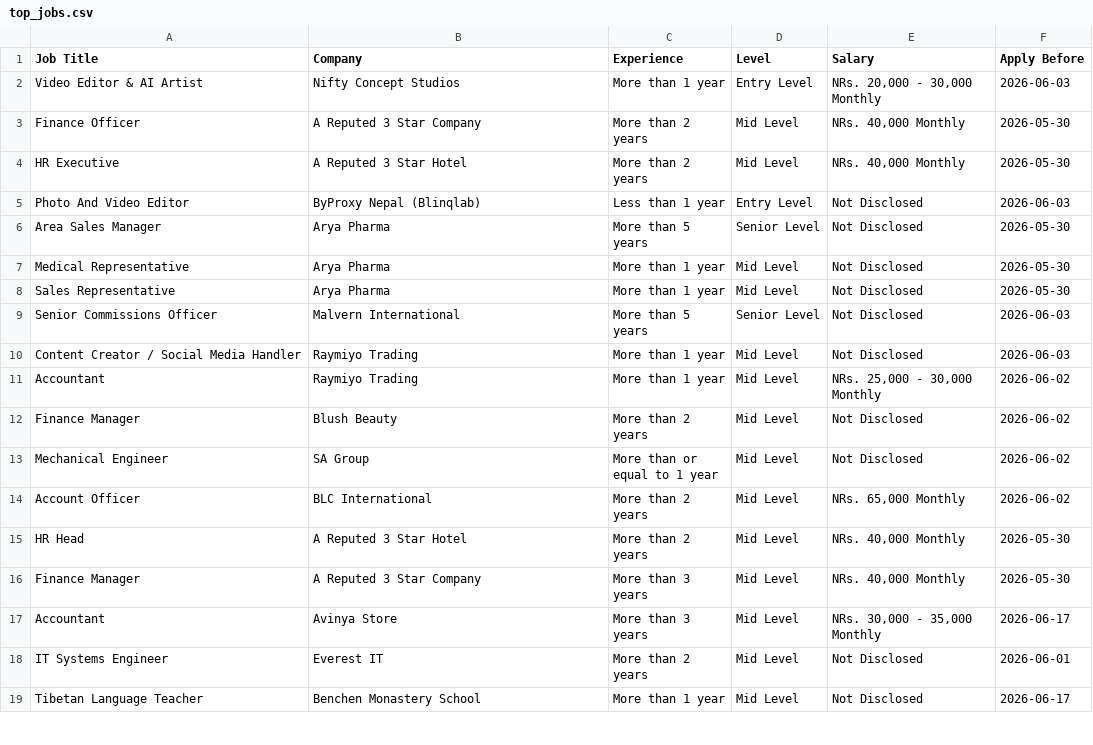
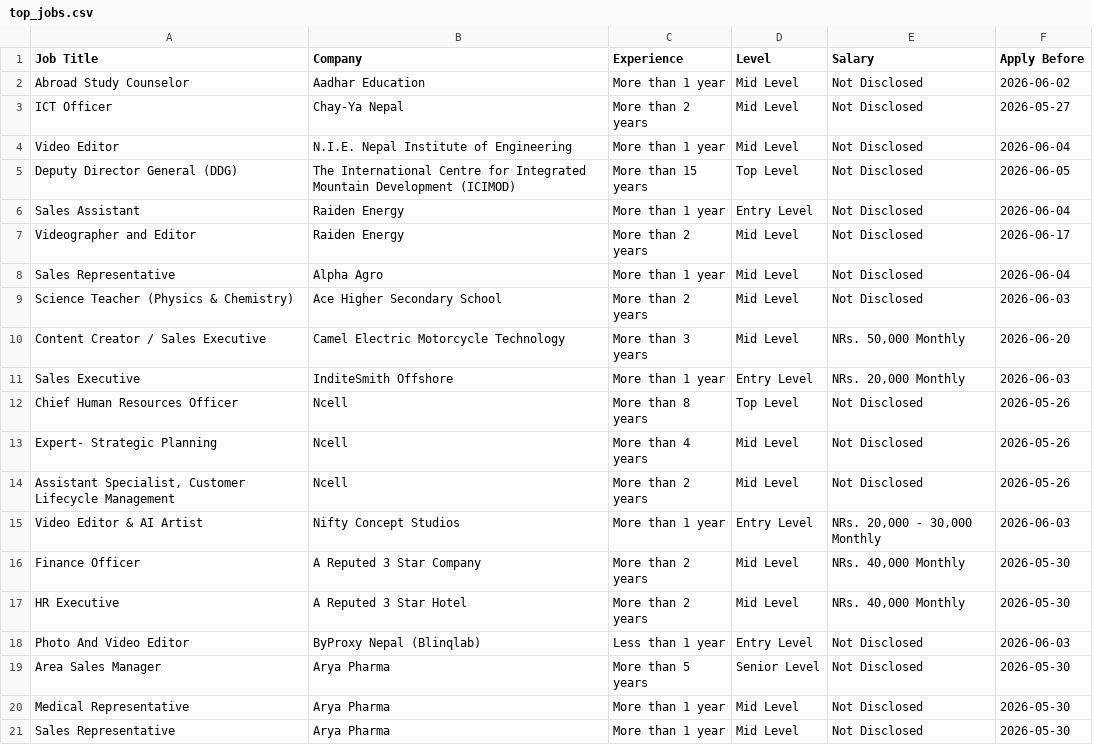
Before and after one commit to ashira-maharjan/jobportal-scraper, a CSV file: data_file/top_jobs.csv, drawn as a sheet; only a part is shown; the shorter side is filled out with more unchanged rows.

```diff
--- a/data_file/top_jobs.csv
+++ b/data_file/top_jobs.csv
@@ -1,2 +1,15 @@
 Job Title,Company,Experience,Level,Salary,Apply Before
+Abroad Study Counselor,Aadhar Education,More than 1 year,Mid Level,Not Disclosed,2026-06-02
+ICT Officer,Chay-Ya Nepal,More than 2 years,Mid Level,Not Disclosed,2026-05-27
+Video Editor,N.I.E. Nepal Institute of Engineering,More than 1 year,Mid Level,Not Disclosed,2026-06-04
+Deputy Director General (DDG),The International Centre for Integrated Mountain Development (ICIMOD),More than 15 years,Top Level,Not Disclosed,2026-06-05
+Sales Assistant,Raiden Energy,More than 1 year,Entry Level,Not Disclosed,2026-06-04
+Videographer and Editor,Raiden Energy,More than 2 years,Mid Level,Not Disclosed,2026-06-17
+Sales Representative,Alpha Agro,More than 1 year,Mid Level,Not Disclosed,2026-06-04
+Science Teacher (Physics & Chemistry),Ace Higher Secondary School,More than 2 years,Mid Level,Not Disclosed,2026-06-03
+Content Creator / Sales Executive,Camel Electric Motorcycle Technology,More than 3 years,Mid Level,"NRs. 50,000 Monthly",2026-06-20
+Sales Executive,InditeSmith Offshore,More than 1 year,Entry Level,"NRs. 20,000 Monthly",2026-06-03
+Chief Human Resources Officer,Ncell,More than 8 years,Top Level,Not Disclosed,2026-05-26
+Expert- Strategic Planning,Ncell,More than 4 years,Mid Level,Not Disclosed,2026-05-26
+"Assistant Specialist, Customer Lifecycle Management",Ncell,More than 2 years,Mid Level,Not Disclosed,2026-05-26
 Video Editor & AI Artist,Nifty Concept Studios,More than 1 year,Entry Level,"NRs. 20,000 - 30,000 Monthly",2026-06-03
```
Also changed, not shown: data_file/by_deadline.csv.
